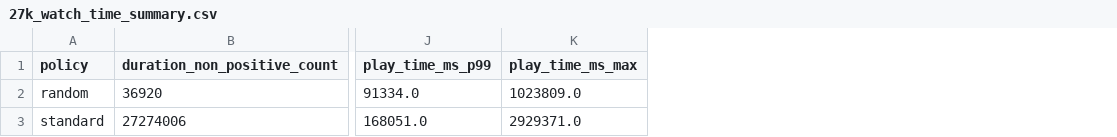
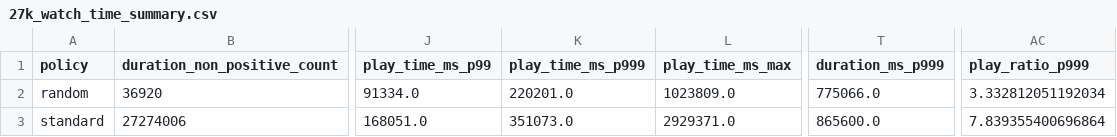
Before and after one commit to berdov/diplom, a CSV file: outputs/eda/27k_watch_time_summary.csv, drawn as a sheet; only a part is shown, gaps mark what is left out; the diff names each change by its address in the sheet, - before the commit and + after, or states it on an @@ line.

```diff
--- a/outputs/eda/27k_watch_time_summary.csv
+++ b/outputs/eda/27k_watch_time_summary.csv
+column K (play_time_ms_p999), rows 2-3: 220201.0 | 351073.0
+column T (duration_ms_p999), rows 2-3: 775066.0 | 865600.0
+column AC (play_ratio_p999), rows 2-3: 3.332812051192034 | 7.839355400696864
```
Also changed, not shown: outputs/eda/27k_daily.csv, outputs/eda/27k_feedback_summary.csv, 23 other files.
